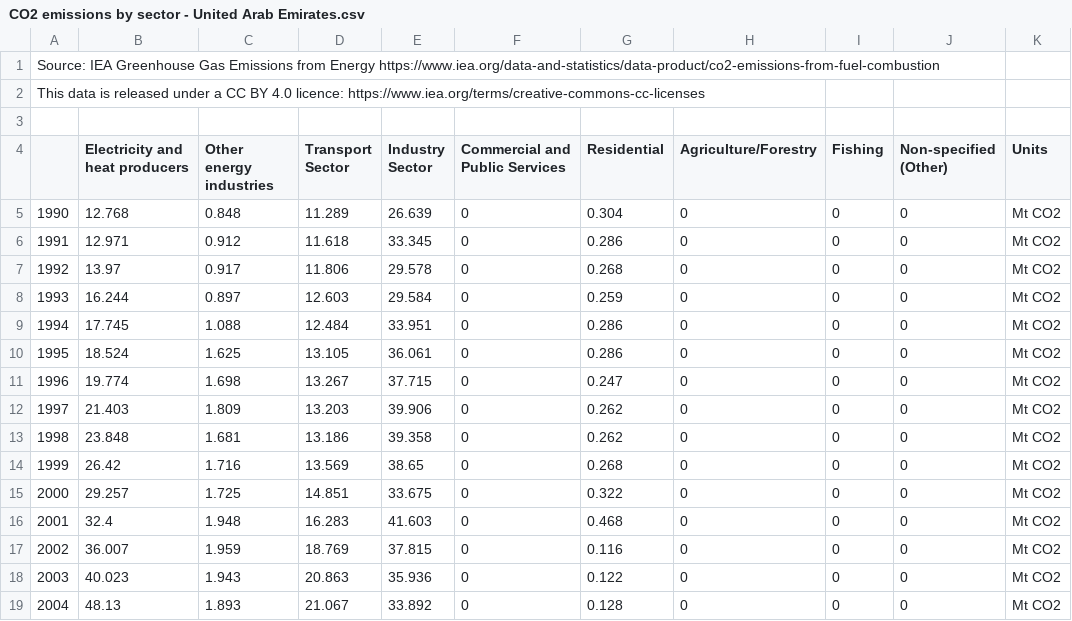
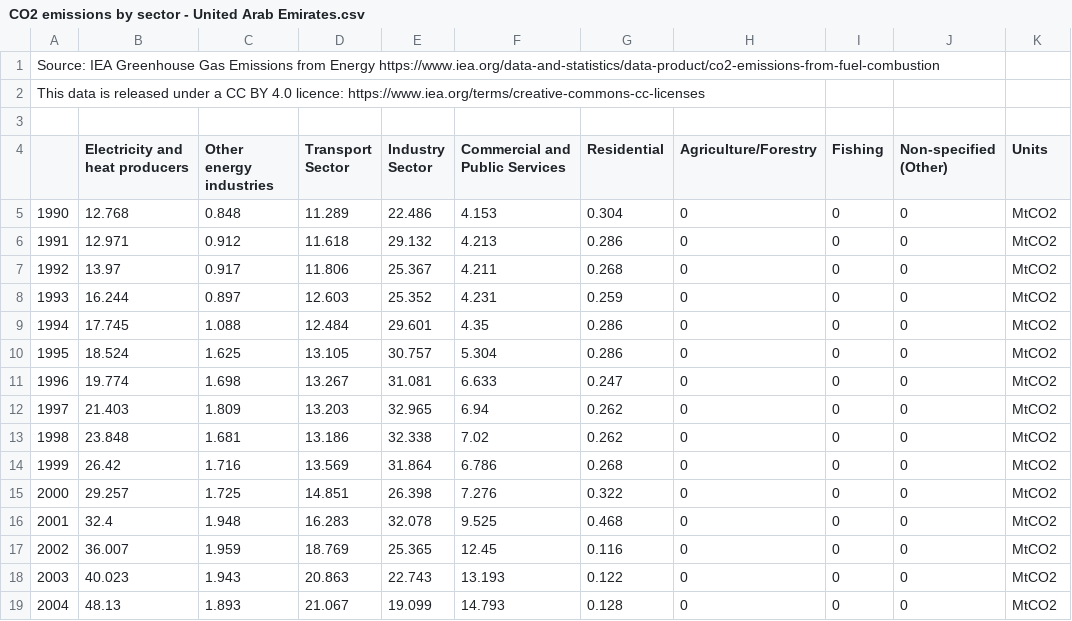
Before and after one commit to shanewhi/world-energy-data, a CSV file: CO2 emissions by sector - United Arab Emirates.csv, drawn as a sheet; only a part is shown; the diff covers the shown part only.

```diff
--- a/CO2 emissions by sector - United Arab Emirates.csv
+++ b/CO2 emissions by sector - United Arab Emirates.csv
@@ -4,16 +4,16 @@ This data is released under a CC BY 4.0 licence: https://www.iea.org/terms/creat
 ,Electricity and heat producers,Other energy industries,Transport Sector,Industry Sector,Commercial and Public Services,Residential,Agriculture/Forestry,Fishing,Non-specified (Other),Units
-1990,12.768,0.848,11.289,26.639,0,0.304,0,0,0,Mt CO2
-1991,12.971,0.912,11.618,33.345,0,0.286,0,0,0,Mt CO2
-1992,13.97,0.917,11.806,29.578,0,0.268,0,0,0,Mt CO2
-1993,16.244,0.897,12.603,29.584,0,0.259,0,0,0,Mt CO2
-1994,17.745,1.088,12.484,33.951,0,0.286,0,0,0,Mt CO2
-1995,18.524,1.625,13.105,36.061,0,0.286,0,0,0,Mt CO2
-1996,19.774,1.698,13.267,37.715,0,0.247,0,0,0,Mt CO2
-1997,21.403,1.809,13.203,39.906,0,0.262,0,0,0,Mt CO2
-1998,23.848,1.681,13.186,39.358,0,0.262,0,0,0,Mt CO2
-1999,26.42,1.716,13.569,38.65,0,0.268,0,0,0,Mt CO2
-2000,29.257,1.725,14.851,33.675,0,0.322,0,0,0,Mt CO2
-2001,32.4,1.948,16.283,41.603,0,0.468,0,0,0,Mt CO2
-2002,36.007,1.959,18.769,37.815,0,0.116,0,0,0,Mt CO2
-2003,40.023,1.943,20.863,35.936,0,0.122,0,0,0,Mt CO2
-2004,48.13,1.893,21.067,33.892,0,0.128,0,0,0,Mt CO2
+1990,12.768,0.848,11.289,22.486,4.153,0.304,0,0,0,MtCO2
+1991,12.971,0.912,11.618,29.132,4.213,0.286,0,0,0,MtCO2
+1992,13.97,0.917,11.806,25.367,4.211,0.268,0,0,0,MtCO2
+1993,16.244,0.897,12.603,25.352,4.231,0.259,0,0,0,MtCO2
+1994,17.745,1.088,12.484,29.601,4.35,0.286,0,0,0,MtCO2
+1995,18.524,1.625,13.105,30.757,5.304,0.286,0,0,0,MtCO2
+1996,19.774,1.698,13.267,31.081,6.633,0.247,0,0,0,MtCO2
+1997,21.403,1.809,13.203,32.965,6.94,0.262,0,0,0,MtCO2
+1998,23.848,1.681,13.186,32.338,7.02,0.262,0,0,0,MtCO2
+1999,26.42,1.716,13.569,31.864,6.786,0.268,0,0,0,MtCO2
+2000,29.257,1.725,14.851,26.398,7.276,0.322,0,0,0,MtCO2
+2001,32.4,1.948,16.283,32.078,9.525,0.468,0,0,0,MtCO2
+2002,36.007,1.959,18.769,25.365,12.45,0.116,0,0,0,MtCO2
+2003,40.023,1.943,20.863,22.743,13.193,0.122,0,0,0,MtCO2
+2004,48.13,1.893,21.067,19.099,14.793,0.128,0,0,0,MtCO2
```
Also changed, not shown: 2 added rows, 1 removed row and 53 edited cells elsewhere in this file, CO2 emissions by sector - Saudi Arabia.csv, CO2 emissions by sector - World.csv, 41 other files.
